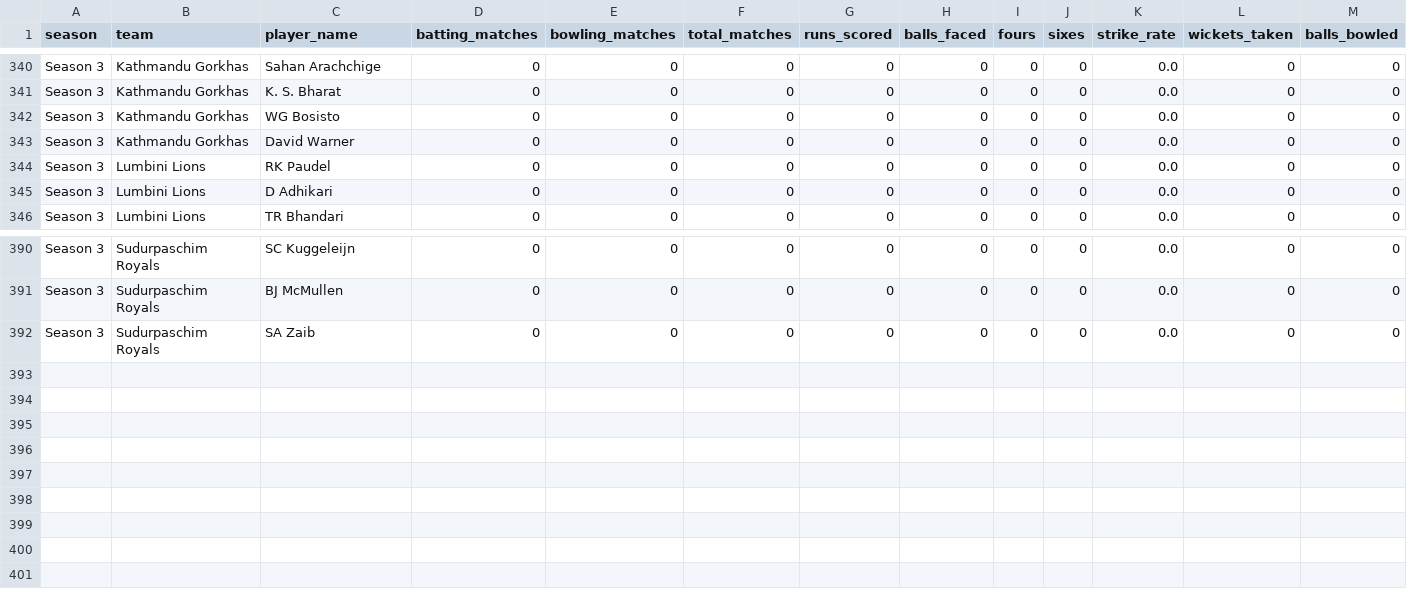
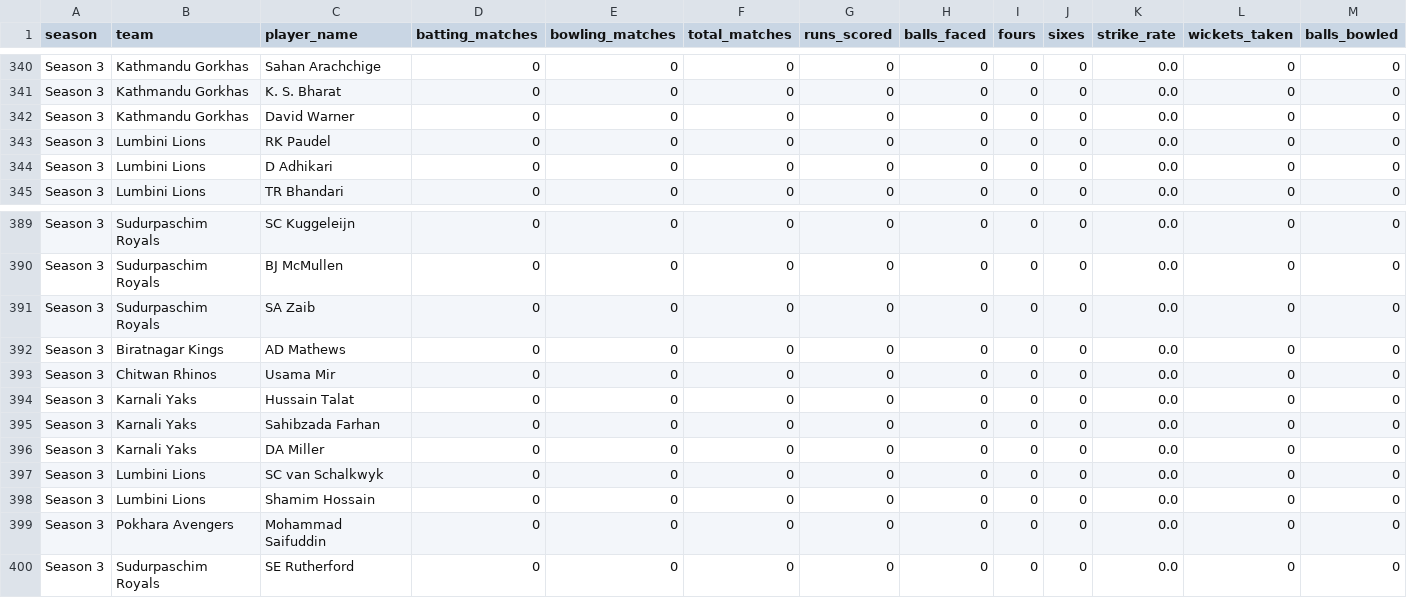
Before and after one commit to Dikshant-Neupane/CricNepal, a CSV file: data/player_rosters/npl_player_rosters_canonical.csv, drawn as a sheet; only a part is shown, gaps mark what is left out; removed rows and columns are numbered as before the commit, all else as after; rows hold the shown columns only; the diff names each change by its address in the sheet, - before the commit and + after, or states it on an @@ line.

```diff
--- a/data/player_rosters/npl_player_rosters_canonical.csv
+++ b/data/player_rosters/npl_player_rosters_canonical.csv
-row 342: Season 3 | Kathmandu Gorkhas | WG Bosisto | 0 | 0 | 0 | 0 | 0 | 0 | 0 | 0.0 | 0 | 0
+row 392: Season 3 | Biratnagar Kings | AD Mathews | 0 | 0 | 0 | 0 | 0 | 0 | 0 | 0.0 | 0 | 0
+row 393: Season 3 | Chitwan Rhinos | Usama Mir | 0 | 0 | 0 | 0 | 0 | 0 | 0 | 0.0 | 0 | 0
+row 394: Season 3 | Karnali Yaks | Hussain Talat | 0 | 0 | 0 | 0 | 0 | 0 | 0 | 0.0 | 0 | 0
+row 395: Season 3 | Karnali Yaks | Sahibzada Farhan | 0 | 0 | 0 | 0 | 0 | 0 | 0 | 0.0 | 0 | 0
+row 396: Season 3 | Karnali Yaks | DA Miller | 0 | 0 | 0 | 0 | 0 | 0 | 0 | 0.0 | 0 | 0
+row 397: Season 3 | Lumbini Lions | SC van Schalkwyk | 0 | 0 | 0 | 0 | 0 | 0 | 0 | 0.0 | 0 | 0
+row 398: Season 3 | Lumbini Lions | Shamim Hossain | 0 | 0 | 0 | 0 | 0 | 0 | 0 | 0.0 | 0 | 0
+row 399: Season 3 | Pokhara Avengers | Mohammad Saifuddin | 0 | 0 | 0 | 0 | 0 | 0 | 0 | 0.0 | 0 | 0
+row 400: Season 3 | Sudurpaschim Royals | SE Rutherford | 0 | 0 | 0 | 0 | 0 | 0 | 0 | 0.0 | 0 | 0
```
Also changed, not shown: data/player_rosters/player_identity_registry.csv, data/predictions/player_master.csv, 3 other files.
